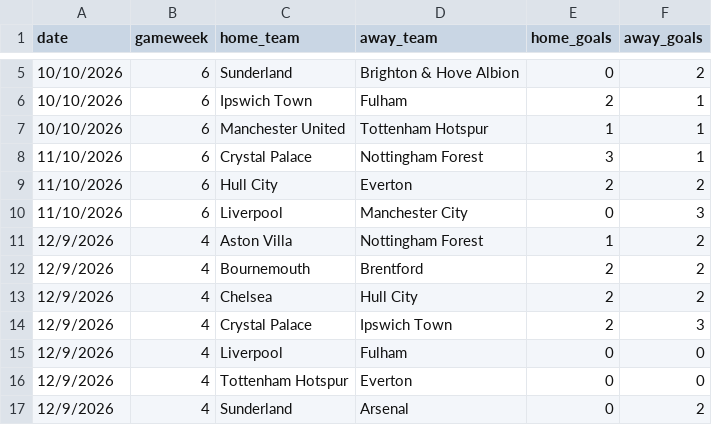
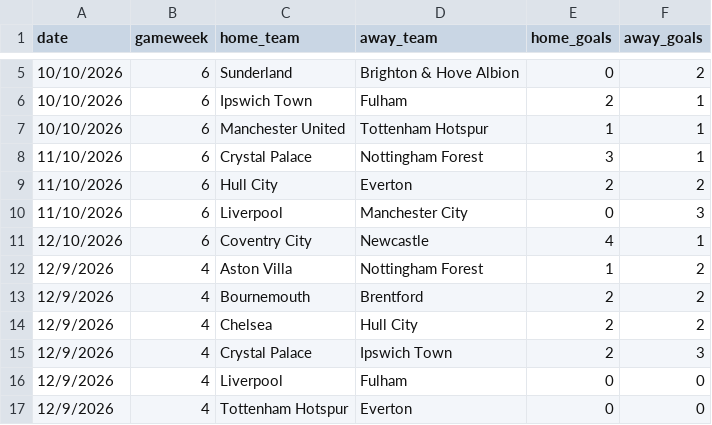
Before and after one commit to Leungandrew9777/augo-data, a CSV file: results.csv, drawn as a sheet; only a part is shown, gaps mark what is left out; the shorter side is filled out with more unchanged rows.

Commit message:
update Augo data

```diff
--- a/results.csv
+++ b/results.csv
@@ -10,2 +10,3 @@ date,gameweek,home_team,away_team,home_goals,away_goals
 11/10/2026,6,Liverpool,Manchester City,0,3
+12/10/2026,6,Coventry City,Newcastle,4,1
 12/9/2026,4,Aston Villa,Nottingham Forest,1,2
```
Also changed, not shown: 1 other file.
